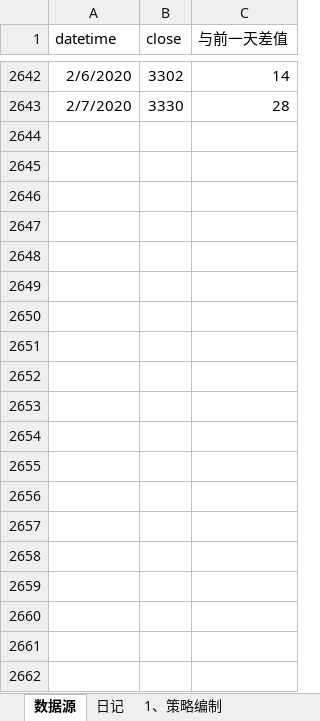
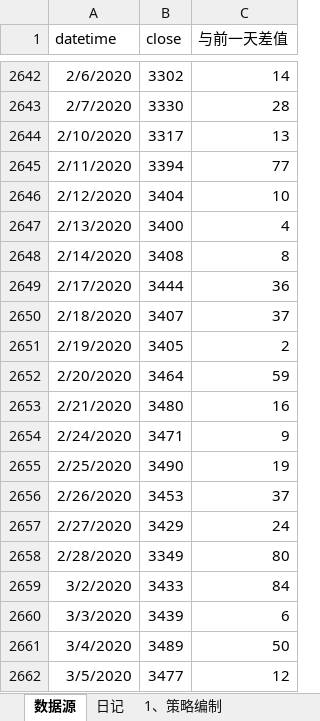
Before and after one commit to rjj510/uiKLine, an Excel workbook: data/交易记录/Book1.xlsx, sheet 数据源, drawn as a sheet; only a part is shown, gaps mark what is left out; values as stored, in another font and other column widths than the file's, no borders; the diff covers the shown part only; the diff names each change by its address in the sheet, - before the commit and + after, or states it on an @@ line.

```diff
--- a/data/交易记录/Book1.xlsx (sheet 数据源)
+++ b/data/交易记录/Book1.xlsx (sheet 数据源)
+row 2644: 2/10/2020 | 3317 | 13
+row 2645: 2/11/2020 | 3394 | 77
+row 2646: 2/12/2020 | 3404 | 10
+row 2647: 2/13/2020 | 3400 | 4
+row 2648: 2/14/2020 | 3408 | 8
+row 2649: 2/17/2020 | 3444 | 36
+row 2650: 2/18/2020 | 3407 | 37
+row 2651: 2/19/2020 | 3405 | 2
+row 2652: 2/20/2020 | 3464 | 59
+row 2653: 2/21/2020 | 3480 | 16
+row 2654: 2/24/2020 | 3471 | 9
+row 2655: 2/25/2020 | 3490 | 19
+row 2656: 2/26/2020 | 3453 | 37
+row 2657: 2/27/2020 | 3429 | 24
+row 2658: 2/28/2020 | 3349 | 80
+row 2659: 3/2/2020 | 3433 | 84
+row 2660: 3/3/2020 | 3439 | 6
+row 2661: 3/4/2020 | 3489 | 50
+row 2662: 3/5/2020 | 3477 | 12
```
Also changed, not shown: 59 added rows elsewhere in this sheet, sheet 6、绩效评估, sheet 8、交易策略2020-1, sheet 7、交易策略2019, sheet 5、推进分析, formulas that keep their value, charts or pictures, 12 other files.
